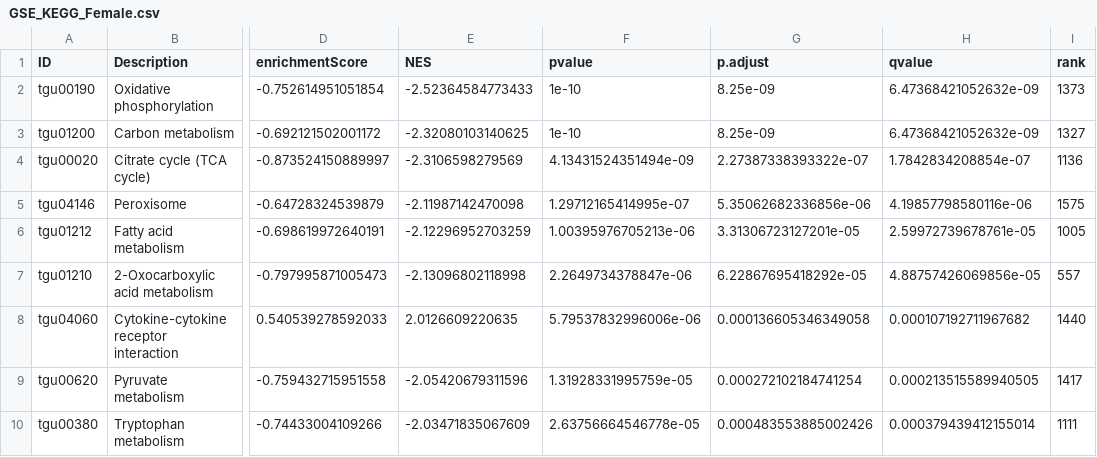
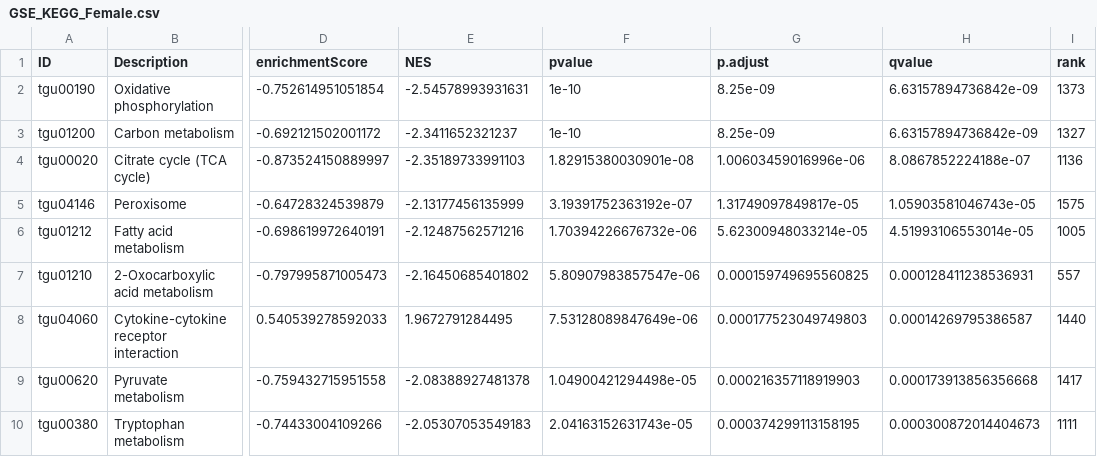
Before and after one commit to Schwartz-Lab-at-Auburn/ZebraFinch_DamageFitnessProject, a CSV file: LiverRNASeq/Pathway Enrichment/Results/GSEA/DESeq2_Female/GSE_KEGG_Female.csv, drawn as a sheet; only a part is shown, gaps mark what is left out; the diff covers the shown part only; the diff names each change by its address in the sheet, - before the commit and + after, or states it on an @@ line.

```diff
--- a/LiverRNASeq/Pathway Enrichment/Results/GSEA/DESeq2_Female/GSE_KEGG_Female.csv
+++ b/LiverRNASeq/Pathway Enrichment/Results/GSEA/DESeq2_Female/GSE_KEGG_Female.csv
-E2 (NES): -2.52364584773433
+E2 (NES): -2.54578993931631
-H2:H3 (qvalue): 6.47368421052632e-09
+H2:H3 (qvalue): 6.63157894736842e-09
-E3 (NES): -2.32080103140625
+E3 (NES): -2.3411652321237
-E4 (NES): -2.3106598279569
+E4 (NES): -2.35189733991103
-F4 (pvalue): 4.13431524351494e-09
+F4 (pvalue): 1.82915380030901e-08
-G4 (p.adjust): 2.27387338393322e-07
+G4 (p.adjust): 1.00603459016996e-06
-H4 (qvalue): 1.7842834208854e-07
+H4 (qvalue): 8.0867852224188e-07
-E5 (NES): -2.11987142470098
+E5 (NES): -2.13177456135999
-F5 (pvalue): 1.29712165414995e-07
+F5 (pvalue): 3.19391752363192e-07
-G5 (p.adjust): 5.35062682336856e-06
+G5 (p.adjust): 1.31749097849817e-05
-H5 (qvalue): 4.19857798580116e-06
+H5 (qvalue): 1.05903581046743e-05
-E6 (NES): -2.12296952703259
+E6 (NES): -2.12487562571216
-F6 (pvalue): 1.00395976705213e-06
+F6 (pvalue): 1.70394226676732e-06
-G6 (p.adjust): 3.31306723127201e-05
+G6 (p.adjust): 5.62300948033214e-05
-H6 (qvalue): 2.59972739678761e-05
+H6 (qvalue): 4.51993106553014e-05
-E7 (NES): -2.13096802118998
+E7 (NES): -2.16450685401802
-F7 (pvalue): 2.2649734378847e-06
+F7 (pvalue): 5.80907983857547e-06
-G7 (p.adjust): 6.22867695418292e-05
+G7 (p.adjust): 0.000159749695560825
-H7 (qvalue): 4.88757426069856e-05
+H7 (qvalue): 0.000128411238536931
-E8 (NES): 2.0126609220635
+E8 (NES): 1.9672791284495
-F8 (pvalue): 5.79537832996006e-06
+F8 (pvalue): 7.53128089847649e-06
-G8 (p.adjust): 0.000136605346349058
+G8 (p.adjust): 0.000177523049749803
-H8 (qvalue): 0.000107192711967682
+H8 (qvalue): 0.00014269795386587
-E9 (NES): -2.05420679311596
+E9 (NES): -2.08388927481378
-F9 (pvalue): 1.31928331995759e-05
+F9 (pvalue): 1.04900421294498e-05
-G9 (p.adjust): 0.000272102184741254
+G9 (p.adjust): 0.000216357118919903
-H9 (qvalue): 0.000213515589940505
+H9 (qvalue): 0.000173913856356668
-E10 (NES): -2.03471835067609
+E10 (NES): -2.05307053549183
-F10 (pvalue): 2.63756664546778e-05
+F10 (pvalue): 2.04163152631743e-05
-G10 (p.adjust): 0.000483553885002426
+G10 (p.adjust): 0.000374299113158195
-H10 (qvalue): 0.000379439412155014
+H10 (qvalue): 0.000300872014404673
```
Also changed, not shown: 7 added rows, 5 removed rows and 32 edited cells elsewhere in this file, LiverRNASeq/Pathway Enrichment/Results/GSEA/DESeq2_Female/GO_GSEA_Female_CC.csv, LiverRNASeq/Pathway Enrichment/Results/GSEA/DESeq2_Female/GO_GSEA_Female_MF.csv, 16 other files.
